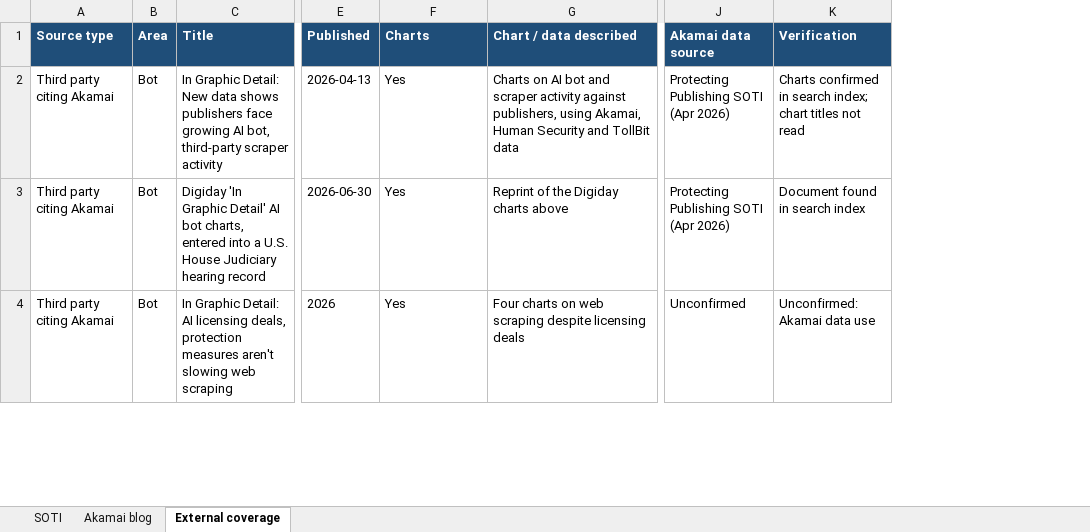
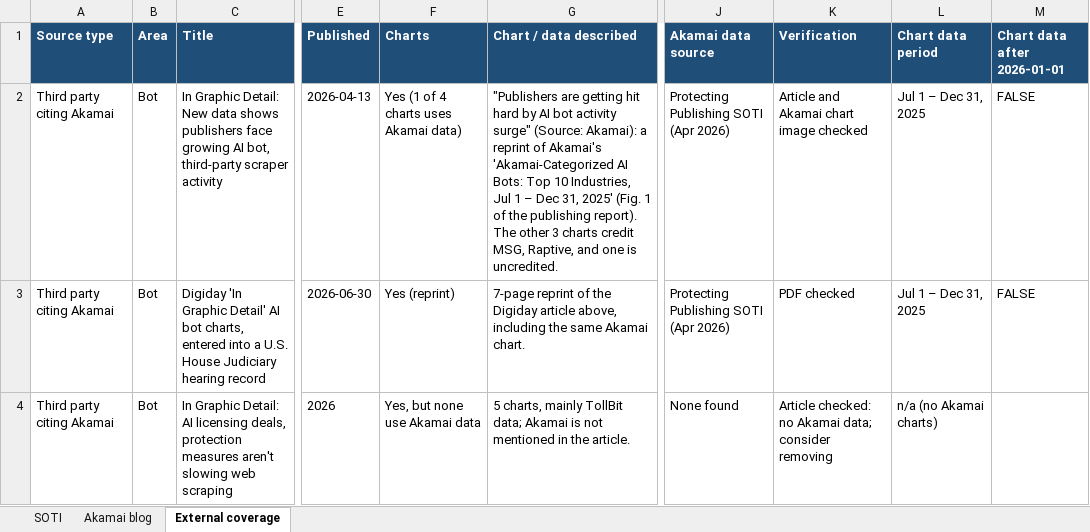
Before and after one commit to temmons/claude, an Excel workbook: akamai-2026-charts/akamai-2026-charts.xlsx, sheet External coverage, drawn as a sheet; only a part is shown, gaps mark what is left out; values as stored, in another font and other column widths than the file's, no borders; the diff covers the shown part only; the diff names each change by its address in the sheet, - before the commit and + after, or states it on an @@ line.

```diff
--- a/akamai-2026-charts/akamai-2026-charts.xlsx (sheet External coverage)
+++ b/akamai-2026-charts/akamai-2026-charts.xlsx (sheet External coverage)
+column L (Chart data period), rows 2-4: Jul 1 – Dec 31, 2025 | Jul 1 – Dec 31, 2025 | n/a (no Akamai charts)
+column M (Chart data after 2026-01-01), rows 2-3: FALSE | FALSE
-F2 (Charts): Yes
+F2 (Charts): Yes (1 of 4 charts uses Akamai data)
-G2 (Chart / data described): Charts on AI bot and scraper activity against publishers, using Akamai, Human Security and TollBit data
+G2 (Chart / data described): "Publishers are getting hit hard by AI bot activity surge" (Source: Akamai): a reprint of Akamai's 'Akamai-Categorized AI Bots: Top 10 Industries, Jul 1 – Dec 31, 2025' (Fig. 1 of the publishing report). The other 3 charts credit MSG, Raptive, and one is uncredited.
-K2 (Verification): Charts confirmed in search index; chart titles not read
+K2 (Verification): Article and Akamai chart image checked
-F3 (Charts): Yes
+F3 (Charts): Yes (reprint)
-G3 (Chart / data described): Reprint of the Digiday charts above
+G3 (Chart / data described): 7-page reprint of the Digiday article above, including the same Akamai chart.
-K3 (Verification): Document found in search index
+K3 (Verification): PDF checked
-F4 (Charts): Yes
+F4 (Charts): Yes, but none use Akamai data
-G4 (Chart / data described): Four charts on web scraping despite licensing deals
+G4 (Chart / data described): 5 charts, mainly TollBit data; Akamai is not mentioned in the article.
-J4 (Akamai data source): Unconfirmed
+J4 (Akamai data source): None found
-K4 (Verification): Unconfirmed: Akamai data use
+K4 (Verification): Article checked: no Akamai data; consider removing
```
Also changed, not shown: 51 edited cells elsewhere in this sheet, sheet Akamai blog, 2 other files.
